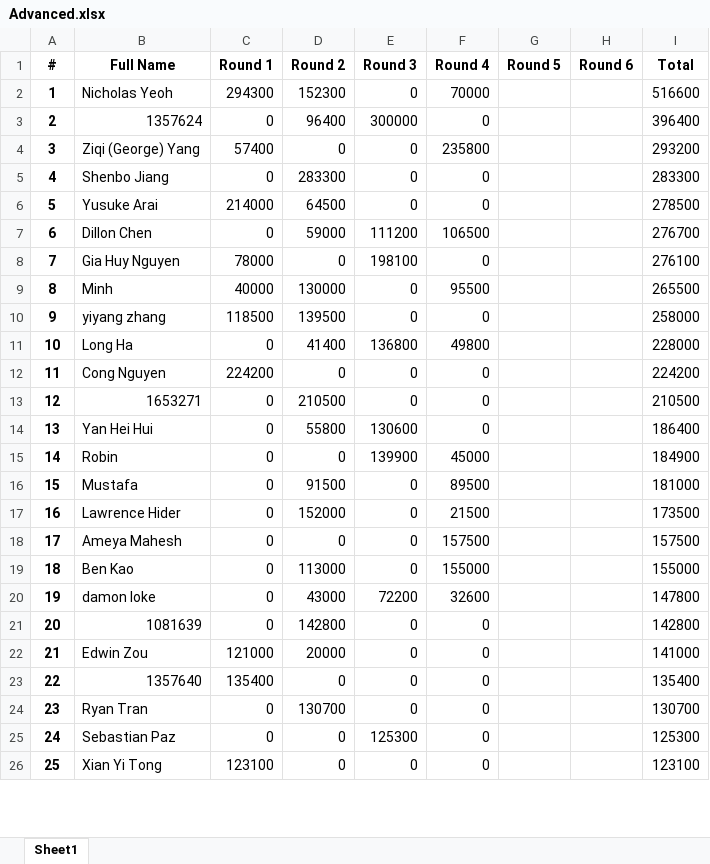
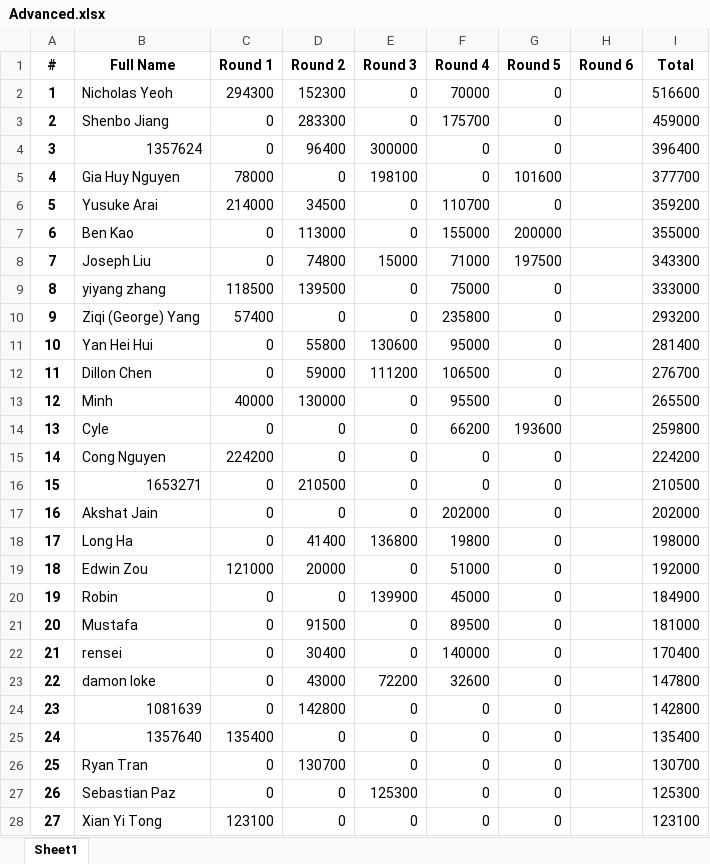
Before and after one commit to QTS-UniMelb/poker-tournament-leaderboard, an Excel workbook: public/res/leaderboards/Advanced.xlsx, sheet Sheet1, drawn as a sheet; only a part is shown; values as stored, in another font and other column widths than the file's, no borders; removed rows and columns are numbered as before the commit, all else as after; the diff covers the shown part only; the diff names each change by its address in the sheet, - before the commit and + after, or states it on an @@ line.

```diff
--- a/public/res/leaderboards/Advanced.xlsx (sheet Sheet1)
+++ b/public/res/leaderboards/Advanced.xlsx (sheet Sheet1)
-G2 (Round 5): (empty)
+G2 (Round 5): 0
+row 3: 2 | Shenbo Jiang | 0 | 283300 | 0 | 175700 | 0 |  | 459000
@@ column A (#) renumbered from row 4 down @@
-G4 (Round 5): (empty)
+G4 (Round 5): 0
+row 5: 4 | Gia Huy Nguyen | 78000 | 0 | 198100 | 0 | 101600 |  | 377700
+row 6: 5 | Yusuke Arai | 214000 | 34500 | 0 | 110700 | 0 |  | 359200
+row 7: 6 | Ben Kao | 0 | 113000 | 0 | 155000 | 200000 |  | 355000
+row 8: 7 | Joseph Liu | 0 | 74800 | 15000 | 71000 | 197500 |  | 343300
+row 9: 8 | yiyang zhang | 118500 | 139500 | 0 | 75000 | 0 |  | 333000
-G10 (Round 5): (empty)
+G10 (Round 5): 0
-row 5: 4 | Shenbo Jiang | 0 | 283300 | 0 | 0 |  |  | 283300
-row 6: 5 | Yusuke Arai | 214000 | 64500 | 0 | 0 |  |  | 278500
+row 11: 10 | Yan Hei Hui | 0 | 55800 | 130600 | 95000 | 0 |  | 281400
-G12 (Round 5): (empty)
+G12 (Round 5): 0
-row 8: 7 | Gia Huy Nguyen | 78000 | 0 | 198100 | 0 |  |  | 276100
-G13 (Round 5): (empty)
+G13 (Round 5): 0
-row 10: 9 | yiyang zhang | 118500 | 139500 | 0 | 0 |  |  | 258000
-row 11: 10 | Long Ha | 0 | 41400 | 136800 | 49800 |  |  | 228000
+row 14: 13 | Cyle | 0 | 0 | 0 | 66200 | 193600 |  | 259800
-G15:G16 (Round 5): (empty)
+G15:G16 (Round 5): 0
-row 14: 13 | Yan Hei Hui | 0 | 55800 | 130600 | 0 |  |  | 186400
+row 17: 16 | Akshat Jain | 0 | 0 | 0 | 202000 | 0 |  | 202000
+row 18: 17 | Long Ha | 0 | 41400 | 136800 | 19800 | 0 |  | 198000
+row 19: 18 | Edwin Zou | 121000 | 20000 | 0 | 51000 | 0 |  | 192000
-G20:G21 (Round 5): (empty)
+G20:G21 (Round 5): 0
-row 17: 16 | Lawrence Hider | 0 | 152000 | 0 | 21500 |  |  | 173500
-row 18: 17 | Ameya Mahesh | 0 | 0 | 0 | 157500 |  |  | 157500
-row 19: 18 | Ben Kao | 0 | 113000 | 0 | 155000 |  |  | 155000
+row 22: 21 | rensei | 0 | 30400 | 0 | 140000 | 0 |  | 170400
-G23:G24 (Round 5): (empty)
+G23:G24 (Round 5): 0
-row 22: 21 | Edwin Zou | 121000 | 20000 | 0 | 0 |  |  | 141000
-G25:G28 (Round 5): (empty)
+G25:G28 (Round 5): 0
```
Also changed, not shown: 4 added rows, 7 removed rows and 24 edited cells elsewhere in this sheet, public/res/leaderboards/Beginner.xlsx.
